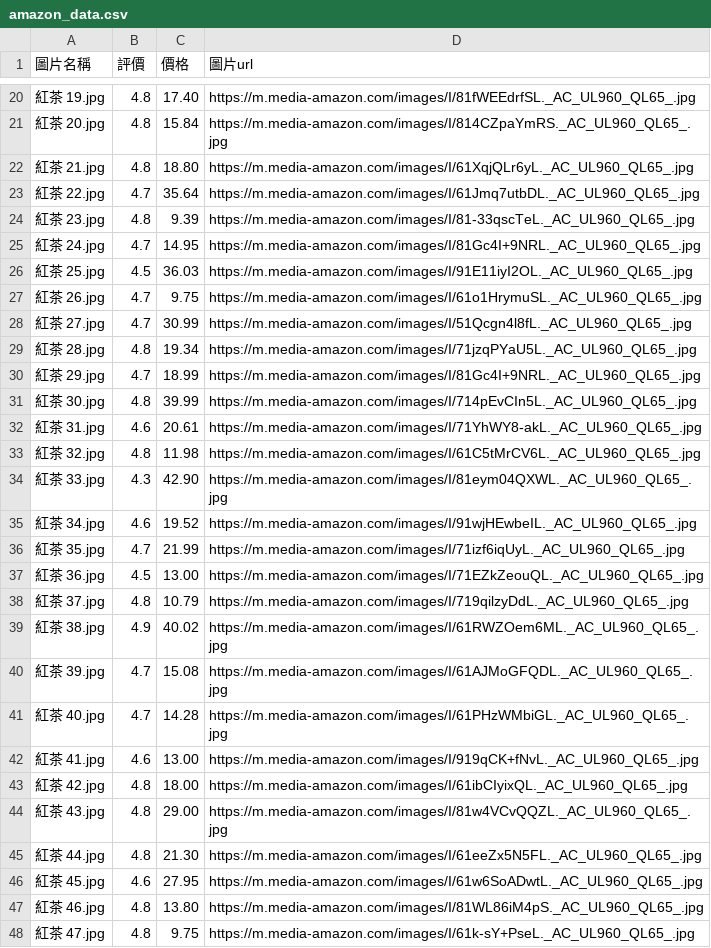
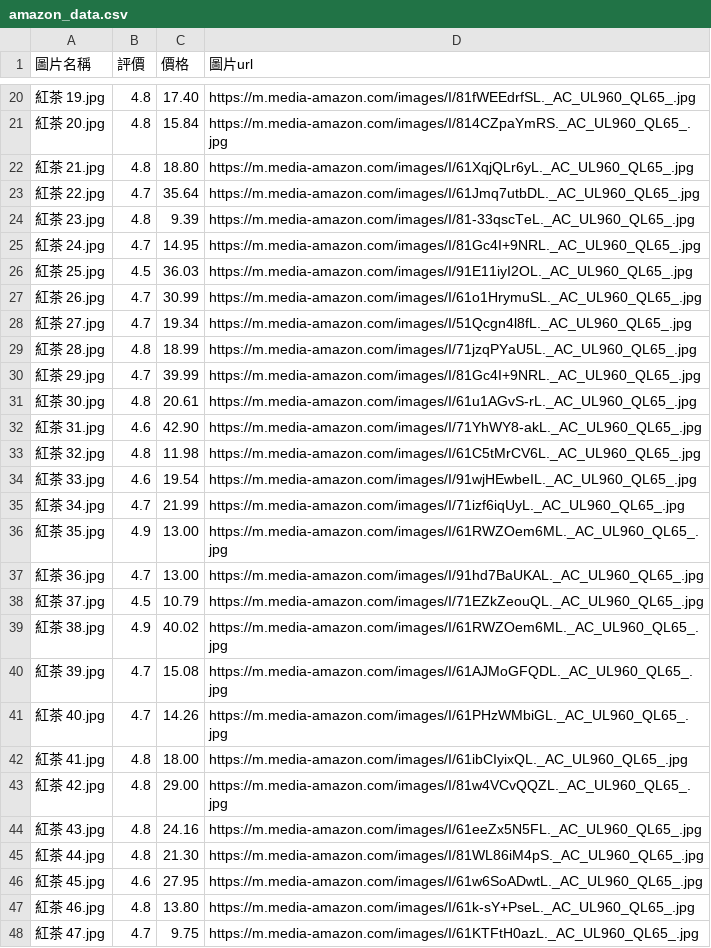
Before and after one commit to appletime81/AmazonScrapy, a CSV file: 紅茶/amazon_data.csv, drawn as a sheet; only a part is shown, gaps mark what is left out; the diff covers the shown part only.

```diff
--- a/紅茶/amazon_data.csv
+++ b/紅茶/amazon_data.csv
@@ -26,23 +26,23 @@
 紅茶 25.jpg,4.5,36.03,https://m.media-amazon.com/images/I/91E11iyI2OL._AC_UL960_QL65_.jpg
-紅茶 26.jpg,4.7,9.75,https://m.media-amazon.com/images/I/61o1HrymuSL._AC_UL960_QL65_.jpg
-紅茶 27.jpg,4.7,30.99,https://m.media-amazon.com/images/I/51Qcgn4l8fL._AC_UL960_QL65_.jpg
-紅茶 28.jpg,4.8,19.34,https://m.media-amazon.com/images/I/71jzqPYaU5L._AC_UL960_QL65_.jpg
-紅茶 29.jpg,4.7,18.99,https://m.media-amazon.com/images/I/81Gc4I+9NRL._AC_UL960_QL65_.jpg
-紅茶 30.jpg,4.8,39.99,https://m.media-amazon.com/images/I/714pEvCIn5L._AC_UL960_QL65_.jpg
-紅茶 31.jpg,4.6,20.61,https://m.media-amazon.com/images/I/71YhWY8-akL._AC_UL960_QL65_.jpg
+紅茶 26.jpg,4.7,30.99,https://m.media-amazon.com/images/I/61o1HrymuSL._AC_UL960_QL65_.jpg
+紅茶 27.jpg,4.7,19.34,https://m.media-amazon.com/images/I/51Qcgn4l8fL._AC_UL960_QL65_.jpg
+紅茶 28.jpg,4.8,18.99,https://m.media-amazon.com/images/I/71jzqPYaU5L._AC_UL960_QL65_.jpg
+紅茶 29.jpg,4.7,39.99,https://m.media-amazon.com/images/I/81Gc4I+9NRL._AC_UL960_QL65_.jpg
+紅茶 30.jpg,4.8,20.61,https://m.media-amazon.com/images/I/61u1AGvS-rL._AC_UL960_QL65_.jpg
+紅茶 31.jpg,4.6,42.90,https://m.media-amazon.com/images/I/71YhWY8-akL._AC_UL960_QL65_.jpg
 紅茶 32.jpg,4.8,11.98,https://m.media-amazon.com/images/I/61C5tMrCV6L._AC_UL960_QL65_.jpg
-紅茶 33.jpg,4.3,42.90,https://m.media-amazon.com/images/I/81eym04QXWL._AC_UL960_QL65_.jpg
-紅茶 34.jpg,4.6,19.52,https://m.media-amazon.com/images/I/91wjHEwbeIL._AC_UL960_QL65_.jpg
-紅茶 35.jpg,4.7,21.99,https://m.media-amazon.com/images/I/71izf6iqUyL._AC_UL960_QL65_.jpg
-紅茶 36.jpg,4.5,13.00,https://m.media-amazon.com/images/I/71EZkZeouQL._AC_UL960_QL65_.jpg
-紅茶 37.jpg,4.8,10.79,https://m.media-amazon.com/images/I/719qilzyDdL._AC_UL960_QL65_.jpg
+紅茶 33.jpg,4.6,19.54,https://m.media-amazon.com/images/I/91wjHEwbeIL._AC_UL960_QL65_.jpg
+紅茶 34.jpg,4.7,21.99,https://m.media-amazon.com/images/I/71izf6iqUyL._AC_UL960_QL65_.jpg
+紅茶 35.jpg,4.9,13.00,https://m.media-amazon.com/images/I/61RWZOem6ML._AC_UL960_QL65_.jpg
+紅茶 36.jpg,4.7,13.00,https://m.media-amazon.com/images/I/91hd7BaUKAL._AC_UL960_QL65_.jpg
+紅茶 37.jpg,4.5,10.79,https://m.media-amazon.com/images/I/71EZkZeouQL._AC_UL960_QL65_.jpg
 紅茶 38.jpg,4.9,40.02,https://m.media-amazon.com/images/I/61RWZOem6ML._AC_UL960_QL65_.jpg
 紅茶 39.jpg,4.7,15.08,https://m.media-amazon.com/images/I/61AJMoGFQDL._AC_UL960_QL65_.jpg
-紅茶 40.jpg,4.7,14.28,https://m.media-amazon.com/images/I/61PHzWMbiGL._AC_UL960_QL65_.jpg
-紅茶 41.jpg,4.6,13.00,https://m.media-amazon.com/images/I/919qCK+fNvL._AC_UL960_QL65_.jpg
-紅茶 42.jpg,4.8,18.00,https://m.media-amazon.com/images/I/61ibCIyixQL._AC_UL960_QL65_.jpg
-紅茶 43.jpg,4.8,29.00,https://m.media-amazon.com/images/I/81w4VCvQQZL._AC_UL960_QL65_.jpg
-紅茶 44.jpg,4.8,21.30,https://m.media-amazon.com/images/I/61eeZx5N5FL._AC_UL960_QL65_.jpg
+紅茶 40.jpg,4.7,14.26,https://m.media-amazon.com/images/I/61PHzWMbiGL._AC_UL960_QL65_.jpg
+紅茶 41.jpg,4.8,18.00,https://m.media-amazon.com/images/I/61ibCIyixQL._AC_UL960_QL65_.jpg
+紅茶 42.jpg,4.8,29.00,https://m.media-amazon.com/images/I/81w4VCvQQZL._AC_UL960_QL65_.jpg
+紅茶 43.jpg,4.8,24.16,https://m.media-amazon.com/images/I/61eeZx5N5FL._AC_UL960_QL65_.jpg
+紅茶 44.jpg,4.8,21.30,https://m.media-amazon.com/images/I/81WL86iM4pS._AC_UL960_QL65_.jpg
 紅茶 45.jpg,4.6,27.95,https://m.media-amazon.com/images/I/61w6SoADwtL._AC_UL960_QL65_.jpg
-紅茶 46.jpg,4.8,13.80,https://m.media-amazon.com/images/I/81WL86iM4pS._AC_UL960_QL65_.jpg
-紅茶 47.jpg,4.8,9.75,https://m.media-amazon.com/images/I/61k-sY+PseL._AC_UL960_QL65_.jpg
+紅茶 46.jpg,4.8,13.80,https://m.media-amazon.com/images/I/61k-sY+PseL._AC_UL960_QL65_.jpg
+紅茶 47.jpg,4.7,9.75,https://m.media-amazon.com/images/I/61KTFtH0azL._AC_UL960_QL65_.jpg
```
Also changed, not shown: 1 removed row and 134 edited cells elsewhere in this file, 13 other files.
